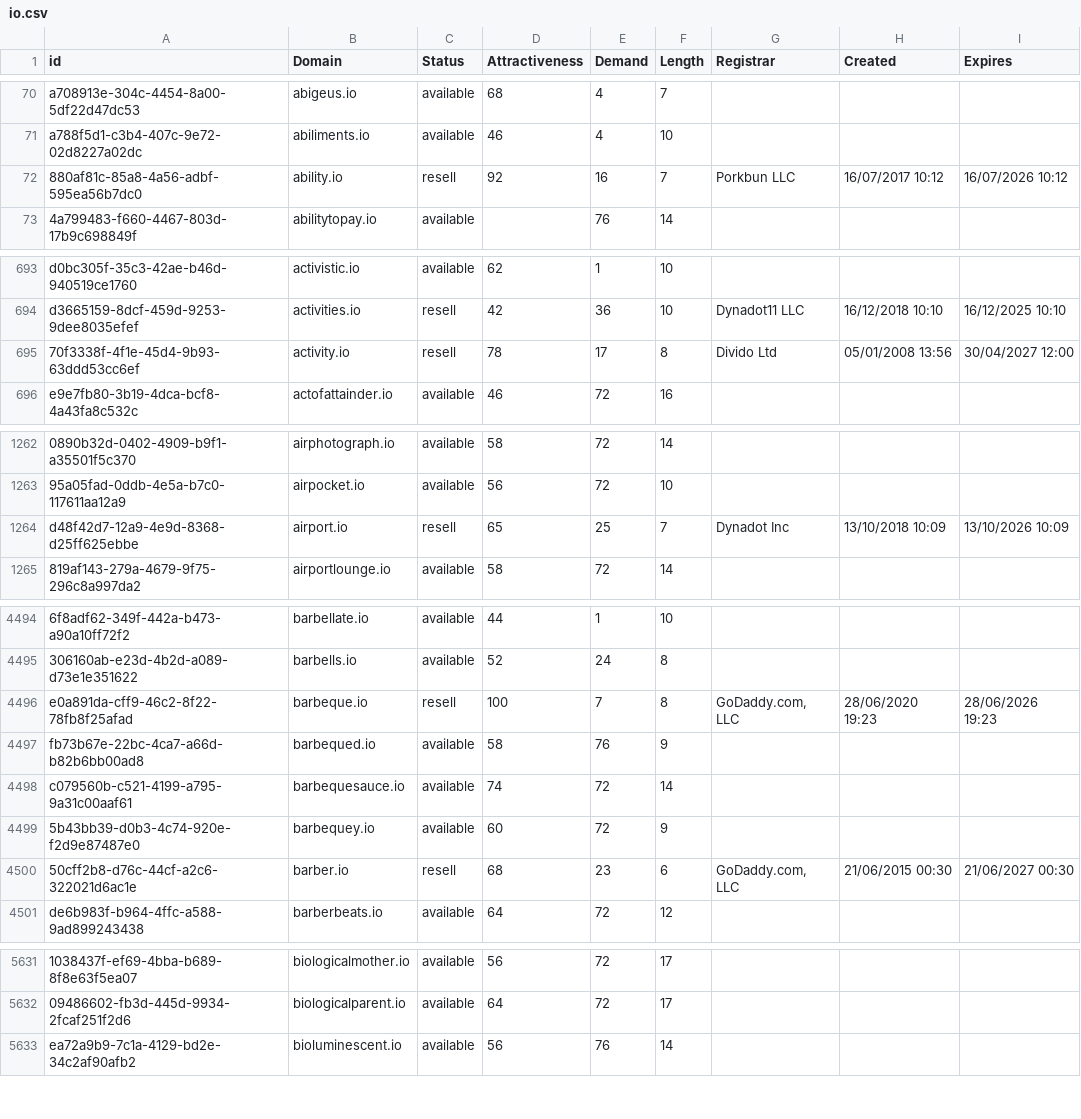
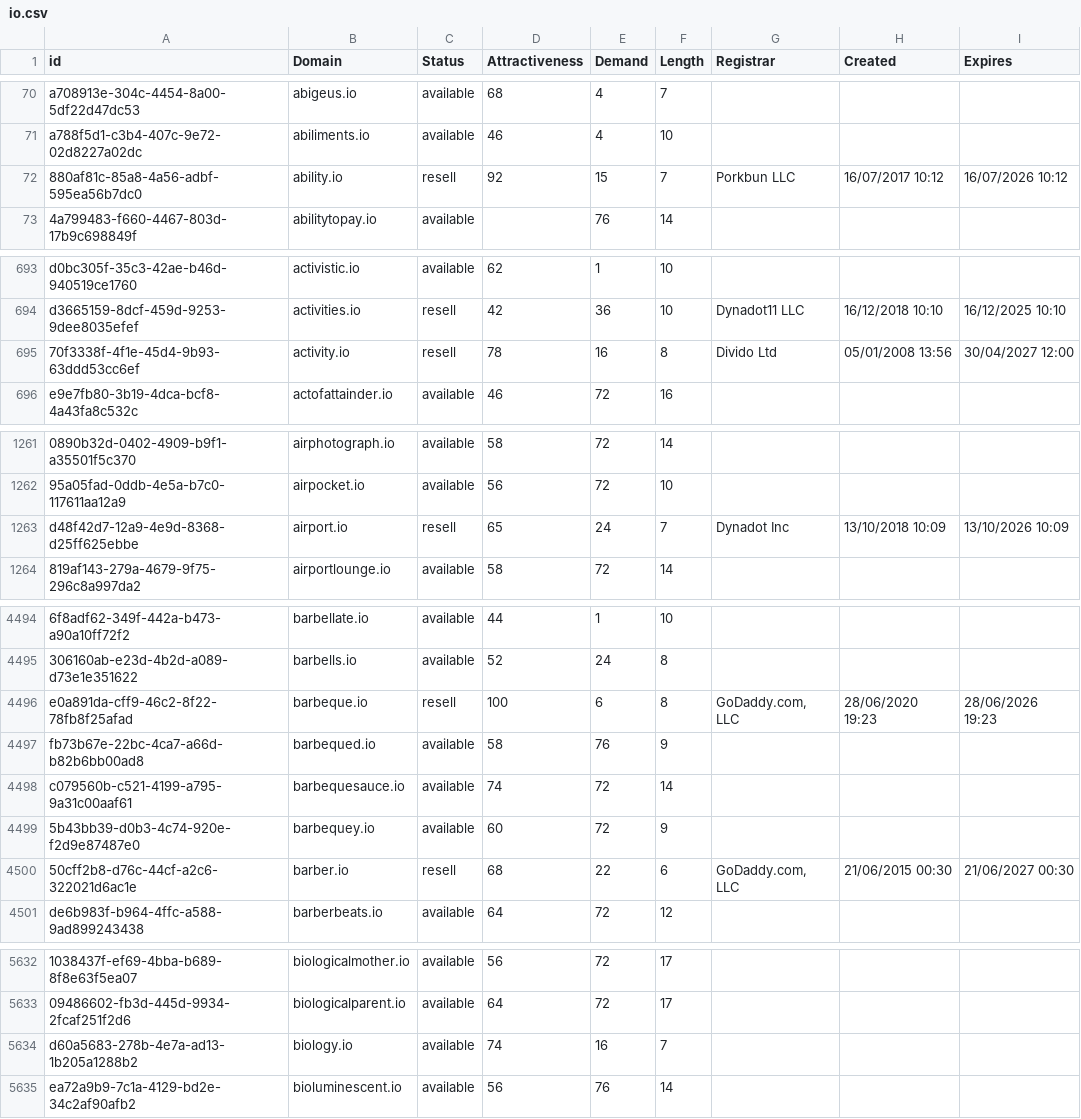
Before and after one commit to UniqueDomains/io-oneword-domains, a CSV file: io.csv, drawn as a sheet; only a part is shown, gaps mark what is left out; addresses are those after the commit; the diff covers the shown part only; the diff names each change by its address in the sheet, - before the commit and + after, or states it on an @@ line.

```diff
--- a/io.csv
+++ b/io.csv
-E72 (Demand): 16
+E72 (Demand): 15
-E695 (Demand): 17
+E695 (Demand): 16
-E1263 (Demand): 25
+E1263 (Demand): 24
-E4496 (Demand): 7
+E4496 (Demand): 6
-E4500 (Demand): 23
+E4500 (Demand): 22
+row 5634: d60a5683-278b-4e7a-ad13-1b205a1288b2 | biology.io | available | 74 | 16 | 7
```
Also changed, not shown: 5 added rows, 6 removed rows and 16 edited cells elsewhere in this file, 2 other files.
